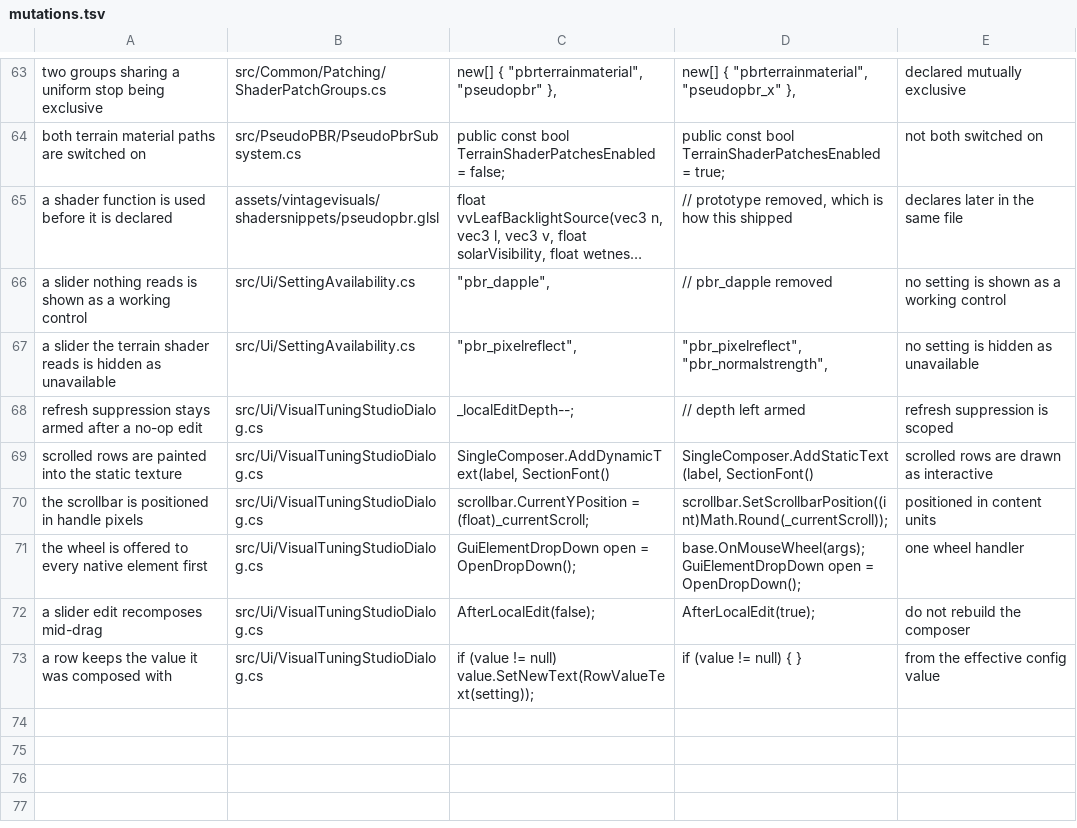
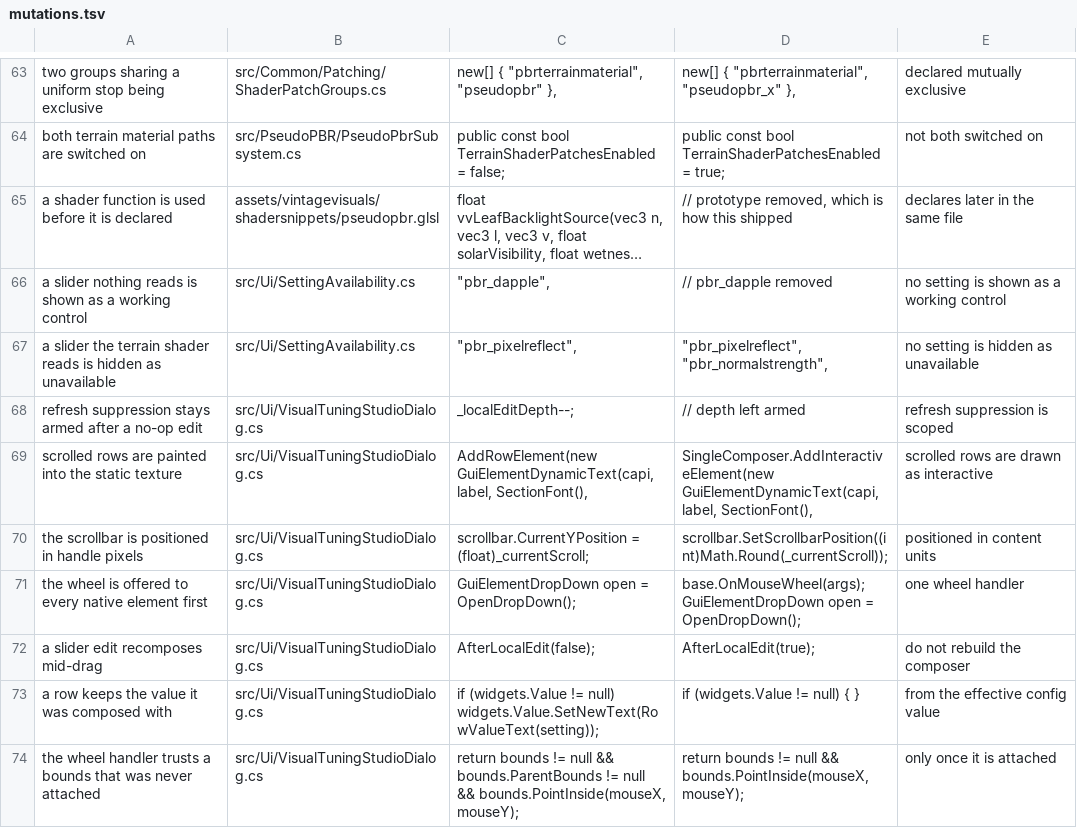
Before and after one commit to ImperfectRain/Vintage-Visuals, a TSV file: tools/mutate/mutations.tsv, drawn as a sheet; only a part is shown, gaps mark what is left out; long unchanged cells end in ….

```diff
--- a/tools/mutate/mutations.tsv
+++ b/tools/mutate/mutations.tsv
@@ -68,3 +68,3 @@ a slider the terrain shader reads is hidden as unavailable	src/Ui/SettingAvailab
 refresh suppression stays armed after a no-op edit	src/Ui/VisualTuningStudioDialog.cs	                _localEditDepth--;	                // depth left armed	refresh suppression is scoped
-scrolled rows are painted into the static texture	src/Ui/VisualTuningStudioDialog.cs	SingleComposer.AddDynamicText(label, SectionFont()	SingleComposer.AddStaticText(label, SectionFont()	scrolled rows are drawn as interactive
+scrolled rows are painted into the static texture	src/Ui/VisualTuningStudioDialog.cs	AddRowElement(new GuiElementDynamicText(capi, label, SectionFont(),	SingleComposer.AddInteractiveElement(new GuiElementDynamicText(capi, label, SectionFont(),	scrolled rows are drawn as interactive
 the scrollbar is positioned in handle pixels	src/Ui/VisualTuningStudioDialog.cs	scrollbar.CurrentYPosition = (float)_currentScroll;	scrollbar.SetScrollbarPosition((int)Math.Round(_currentScroll));	positioned in content units
@@ -72,2 +72,3 @@ the wheel is offered to every native element first	src/Ui/VisualTuningStudioDial
 a slider edit recomposes mid-drag	src/Ui/VisualTuningStudioDialog.cs	AfterLocalEdit(false);	AfterLocalEdit(true);	do not rebuild the composer
-a row keeps the value it was composed with	src/Ui/VisualTuningStudioDialog.cs	if (value != null) value.SetNewText(RowValueText(setting));	if (value != null) { }	from the effective config value
+a row keeps the value it was composed with	src/Ui/VisualTuningStudioDialog.cs	if (widgets.Value != null) widgets.Value.SetNewText(RowValueText(setting));	if (widgets.Value != null) { }	from the effective config value
+the wheel handler trusts a bounds that was never attached	src/Ui/VisualTuningStudioDialog.cs	return bounds != null && bounds.ParentBounds != null && bounds.PointInside(mouseX, mouseY);	return bounds != null && bounds.PointInside(mouseX, mouseY);	only once it is attached
```
Also changed, not shown: 4 other files.
